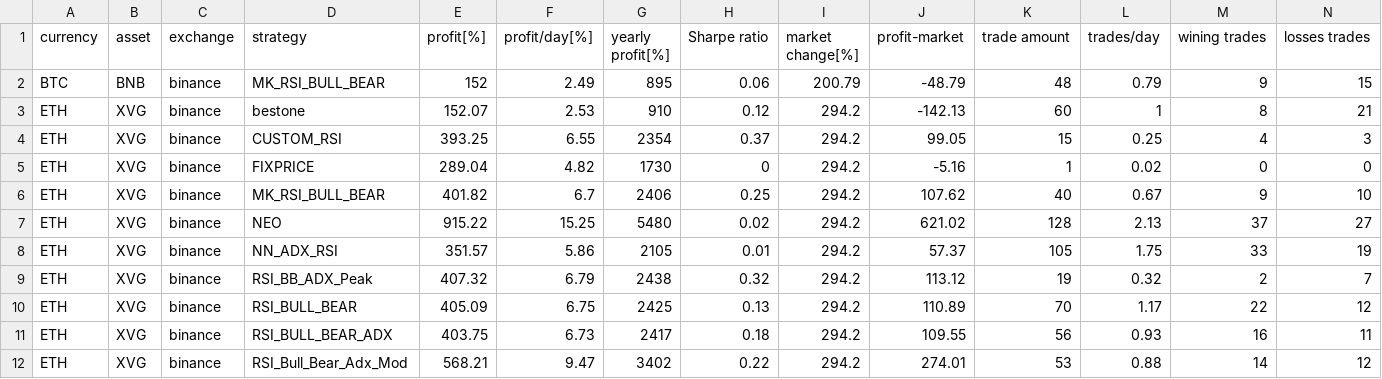
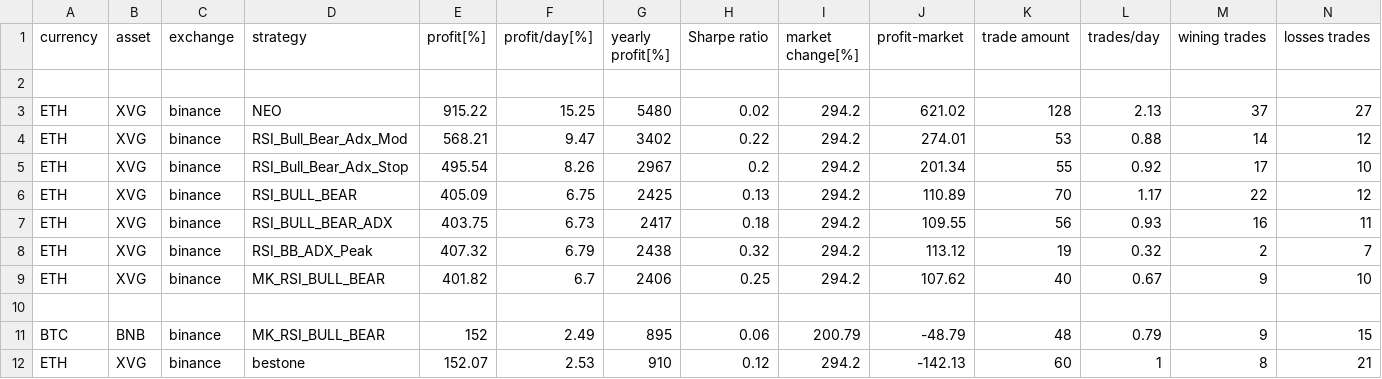
Before and after one commit to PapaKarma/Gekkosys, a CSV file: xFFFFFgoodjob1.csv, drawn as a sheet; only a part is shown; the shorter side is filled out with more unchanged rows; rows hold the shown columns only; the diff names each change by its address in the sheet, - before the commit and + after, or states it on an @@ line.

Commit message:
Update xFFFFFgoodjob1.csv

```diff
--- a/xFFFFFgoodjob1.csv
+++ b/xFFFFFgoodjob1.csv
+row 2: (empty)
+row 3: ETH | XVG | binance | NEO | 915.22 | 15.25 | 5480 | 0.02 | 294.2 | 621.02 | 128 | 2.13 | 37 | 27
+row 4: ETH | XVG | binance | RSI_Bull_Bear_Adx_Mod | 568.21 | 9.47 | 3402 | 0.22 | 294.2 | 274.01 | 53 | 0.88 | 14 | 12
+row 5: ETH | XVG | binance | RSI_Bull_Bear_Adx_Stop | 495.54 | 8.26 | 2967 | 0.2 | 294.2 | 201.34 | 55 | 0.92 | 17 | 10
+row 6: ETH | XVG | binance | RSI_BULL_BEAR | 405.09 | 6.75 | 2425 | 0.13 | 294.2 | 110.89 | 70 | 1.17 | 22 | 12
+row 7: ETH | XVG | binance | RSI_BULL_BEAR_ADX | 403.75 | 6.73 | 2417 | 0.18 | 294.2 | 109.55 | 56 | 0.93 | 16 | 11
+row 8: ETH | XVG | binance | RSI_BB_ADX_Peak | 407.32 | 6.79 | 2438 | 0.32 | 294.2 | 113.12 | 19 | 0.32 | 2 | 7
+row 9: ETH | XVG | binance | MK_RSI_BULL_BEAR | 401.82 | 6.7 | 2406 | 0.25 | 294.2 | 107.62 | 40 | 0.67 | 9 | 10
+row 10: (empty)
```
